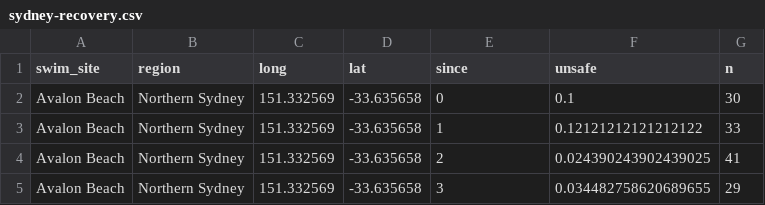
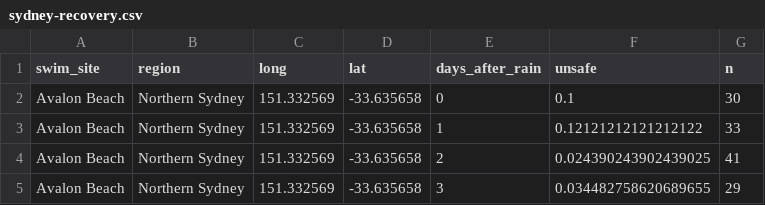
Before and after one commit to huizezhang-sherry/envrworkshop2026, a CSV file: data/sydney-recovery.csv, drawn as a sheet; only a part is shown.

```diff
--- a/data/sydney-recovery.csv
+++ b/data/sydney-recovery.csv
@@ -1,2 +1,2 @@
-swim_site,region,long,lat,since,unsafe,n
+swim_site,region,long,lat,days_after_rain,unsafe,n
 Avalon Beach,Northern Sydney,151.332569,-33.635658,0,0.1,30
```
Also changed, not shown: 13 other files.
